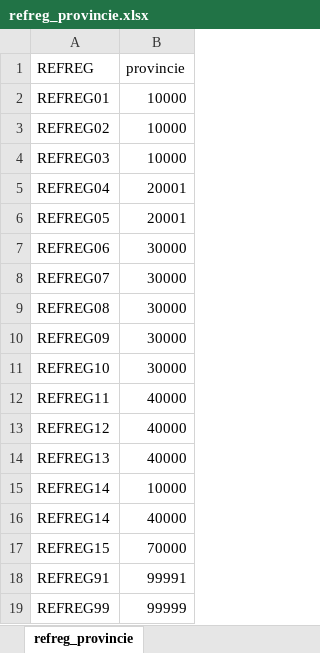
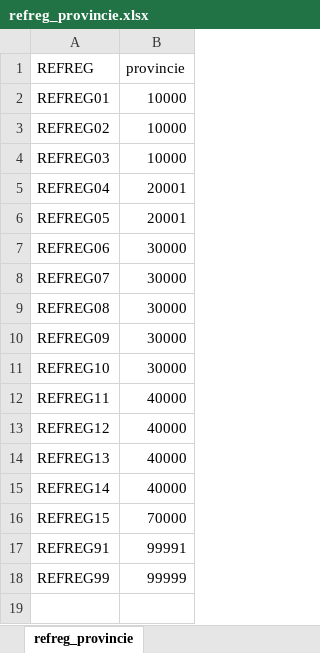
Before and after one commit to provinciesincijfers/gebiedsniveaus, an Excel workbook: data_voor_swing/aggregatietabellen/refreg_provincie.xlsx, sheet refreg_provincie, drawn as a sheet; values as stored, in another font and other column widths than the file's, no borders; the diff names each change by its address in the sheet, - before the commit and + after, or states it on an @@ line.

Commit message:
fix refreg

```diff
--- a/data_voor_swing/aggregatietabellen/refreg_provincie.xlsx (sheet refreg_provincie)
+++ b/data_voor_swing/aggregatietabellen/refreg_provincie.xlsx (sheet refreg_provincie)
-row 15: REFREG14 | 10000
```
Also changed, not shown: 1 other file.
